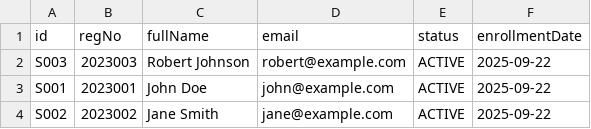
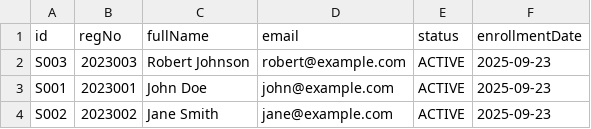
Before and after one commit to helloafrah/CCRM, a CSV file: data/students.csv, drawn as a sheet.

```diff
--- a/data/students.csv
+++ b/data/students.csv
@@ -1,4 +1,4 @@
 id,regNo,fullName,email,status,enrollmentDate
-S003,2023003,Robert Johnson,robert@example.com,ACTIVE,2025-09-22
-S001,2023001,John Doe,john@example.com,ACTIVE,2025-09-22
-S002,2023002,Jane Smith,jane@example.com,ACTIVE,2025-09-22
+S003,2023003,Robert Johnson,robert@example.com,ACTIVE,2025-09-23
+S001,2023001,John Doe,john@example.com,ACTIVE,2025-09-23
+S002,2023002,Jane Smith,jane@example.com,ACTIVE,2025-09-23
```
Also changed, not shown: 6 other files.
